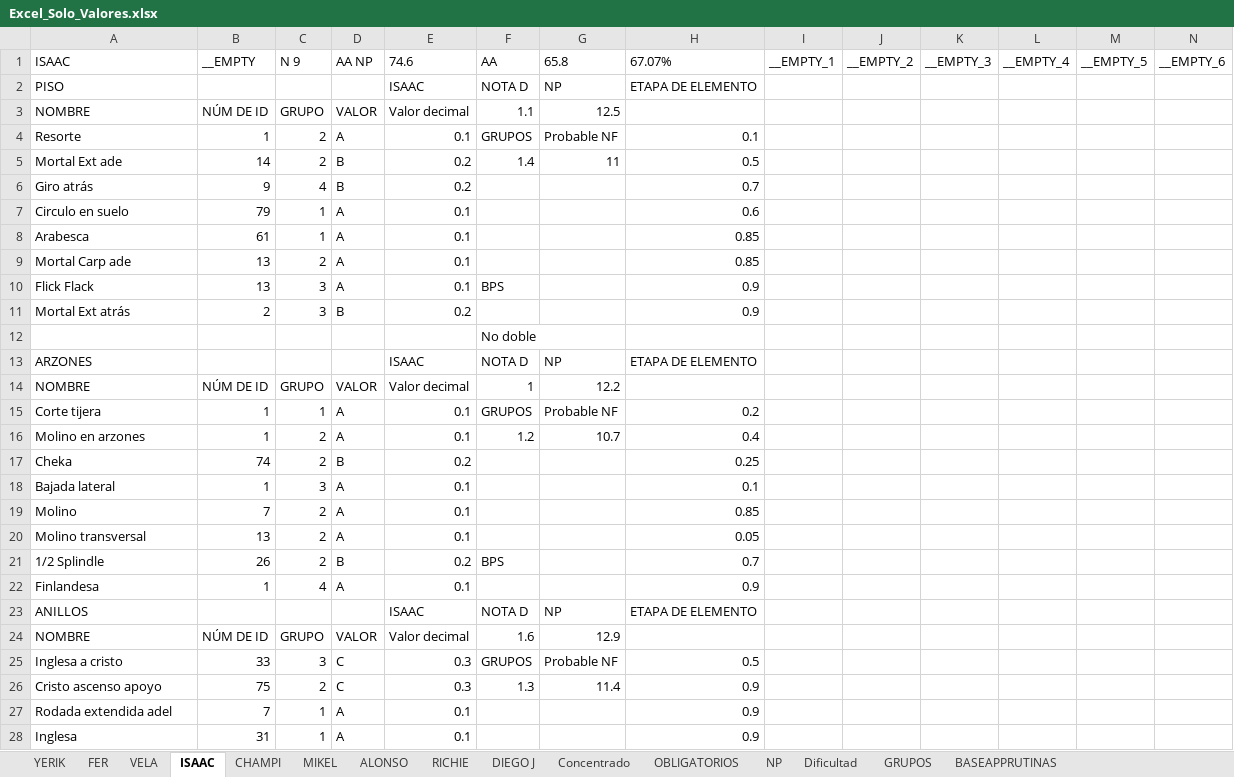
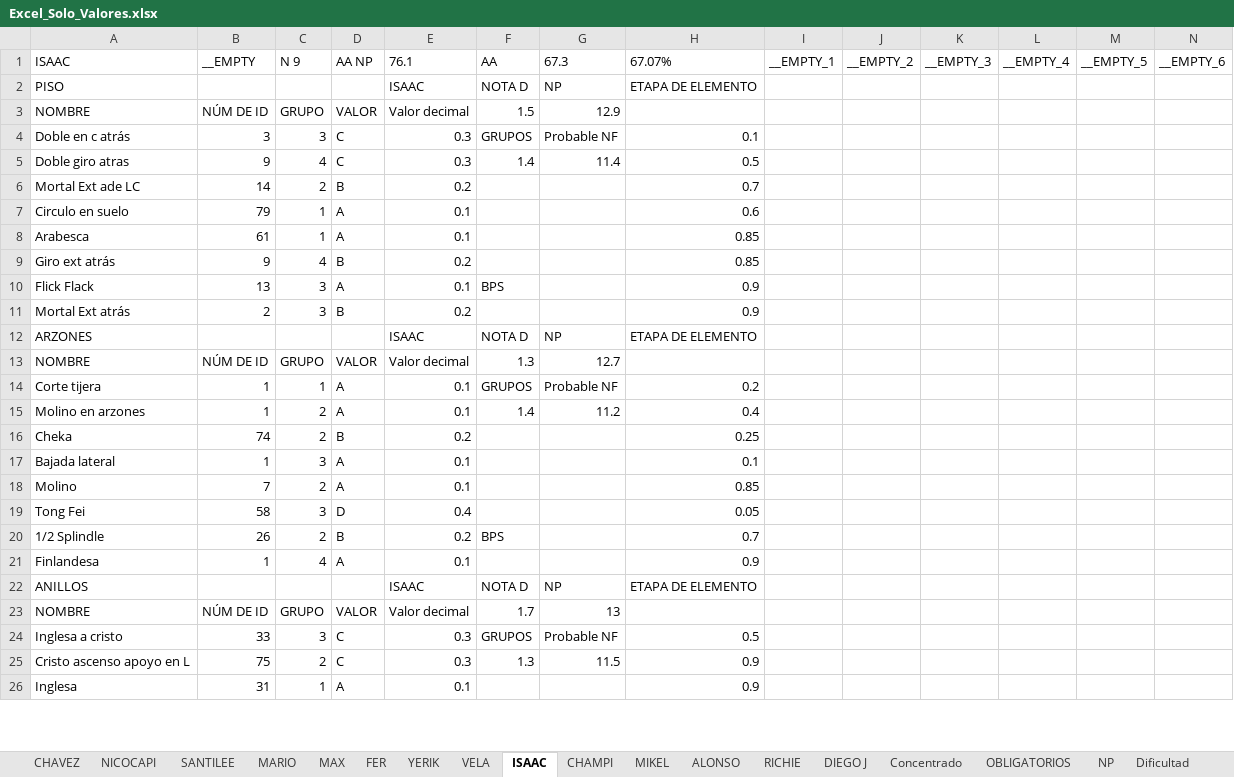
Before and after one commit to josemanueljaimemorales/RutinasAKC, an Excel workbook: Excel_Solo_Valores.xlsx, sheet ISAAC, drawn as a sheet; only a part is shown; values as stored, in another font and other column widths than the file's, no borders; removed rows and columns are numbered as before the commit, all else as after; rows hold the shown columns only; the diff covers the shown part only; the diff names each change by its address in the sheet, - before the commit and + after, or states it on an @@ line.

```diff
--- a/Excel_Solo_Valores.xlsx (sheet ISAAC)
+++ b/Excel_Solo_Valores.xlsx (sheet ISAAC)
+sheet tab: CHAVEZ
+sheet tab: NICOCAPI
+sheet tab: SANTILEE
+sheet tab: MARIO
+sheet tab: MAX
@@ sheet tab order changed: CHAVEZ | NICOCAPI | SANTILEE | MARIO | MAX | FER | YERIK | VELA | ISAAC | CHAMPI | MIKEL | ALONSO | RICHIE | DIEGO J | Concentrado | OBLIGATORIOS | NP | Dificultad @@
-E1: 74.6
+E1: 76.1
-G1: 65.8
+G1: 67.3
-F3: 1.1
+F3: 1.5
-G3: 12.5
+G3: 12.9
-row 4: Resorte | 1 | 2 | A | 0.1 | GRUPOS | Probable NF | 0.1
+row 4: Doble en c atrás | 3 | 3 | C | 0.3 | GRUPOS | Probable NF | 0.1
+row 5: Doble giro atras | 9 | 4 | C | 0.3 | 1.4 | 11.4 | 0.5
-A6: Mortal Ext ade
+A6: Mortal Ext ade LC
-F6: 1.4
+F6: (empty)
-G6: 11
+G6: (empty)
-H6: 0.5
+H6: 0.7
-row 6: Giro atrás | 9 | 4 | B | 0.2 |  |  | 0.7
-row 9: Mortal Carp ade | 13 | 2 | A | 0.1 |  |  | 0.85
+row 9: Giro ext atrás | 9 | 4 | B | 0.2 |  |  | 0.85
-row 12:  |  |  |  |  | No doble
-F13: 1
+F13: 1.3
-G13: 12.2
+G13: 12.7
-F15: 1.2
+F15: 1.4
-G15: 10.7
+G15: 11.2
-row 20: Molino transversal | 13 | 2 | A | 0.1 |  |  | 0.05
+row 19: Tong Fei | 58 | 3 | D | 0.4 |  |  | 0.05
-F23: 1.6
+F23: 1.7
-G23: 12.9
+G23: 13
-A25: Cristo ascenso apoyo
+A25: Cristo ascenso apoyo en L
-G25: 11.4
+G25: 11.5
-row 27: Rodada extendida adel | 7 | 1 | A | 0.1 |  |  | 0.9
```
Also changed, not shown: 3 added rows, 2 removed rows and 10 edited cells elsewhere in this sheet, sheet BASEAPPRUTINAS, sheet VELA, sheet Concentrado, sheet YERIK, sheet OBLIGATORIOS, sheet FER, 8 more sheets.
